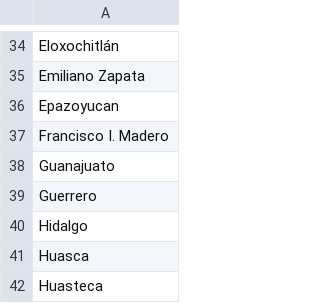
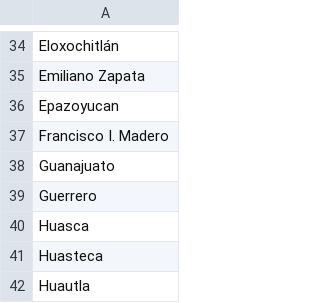
Before and after one commit to thelonious9/radio, a CSV file: Municipio.csv, drawn as a sheet; only a part is shown, gaps mark what is left out; the shorter side is filled out with more unchanged rows.

Commit message:
Hidalgo eliminado

```diff
--- a/Municipio.csv
+++ b/Municipio.csv
@@ -39,3 +39,2 @@ Guanajuato
 Guerrero
-Hidalgo
 Huasca
```
